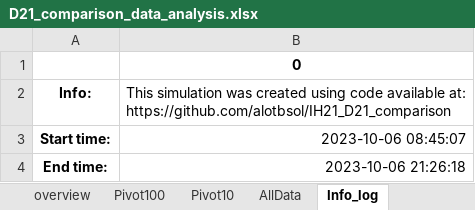
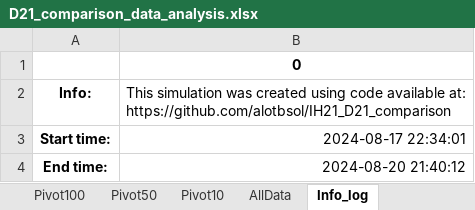
Before and after one commit to alotbsol/IH21_D21_comparison, an Excel workbook: D21_comparison_data_analysis.xlsx, sheet Info_log, drawn as a sheet; values as stored, in another font and other column widths than the file's, no borders; the diff names each change by its address in the sheet, - before the commit and + after, or states it on an @@ line.

```diff
--- a/D21_comparison_data_analysis.xlsx (sheet Info_log)
+++ b/D21_comparison_data_analysis.xlsx (sheet Info_log)
-sheet tab: overview
+sheet tab: Pivot50
-B3: 2023-10-06 08:45:07
+B3: 2024-08-17 22:34:01
-B4: 2023-10-06 21:26:18
+B4: 2024-08-20 21:40:12
```
Also changed, not shown: sheet AllData, sheet Pivot10, sheet Pivot100, other sheet tabs.
